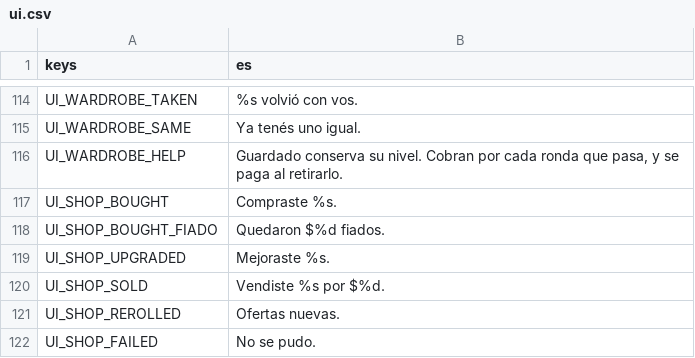
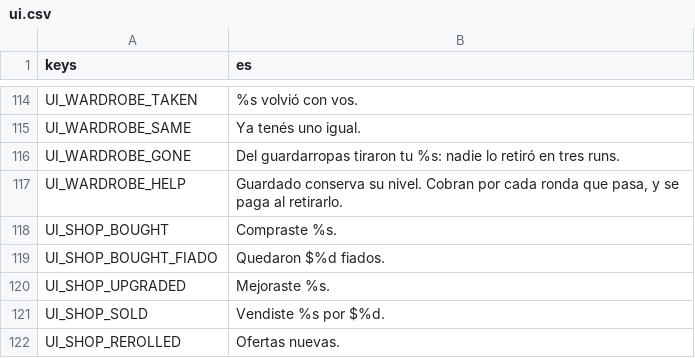
Before and after one commit to JoakoZarza/paye, a CSV file: data/i18n/ui.csv, drawn as a sheet; only a part is shown, gaps mark what is left out; the shorter side is filled out with more unchanged rows; the diff names each change by its address in the sheet, - before the commit and + after, or states it on an @@ line.

```diff
--- a/data/i18n/ui.csv
+++ b/data/i18n/ui.csv
+row 116: UI_WARDROBE_GONE | Del guardarropas tiraron tu %s: nadie lo retiró en tres runs.
```
Also changed, not shown: 7 other files.
